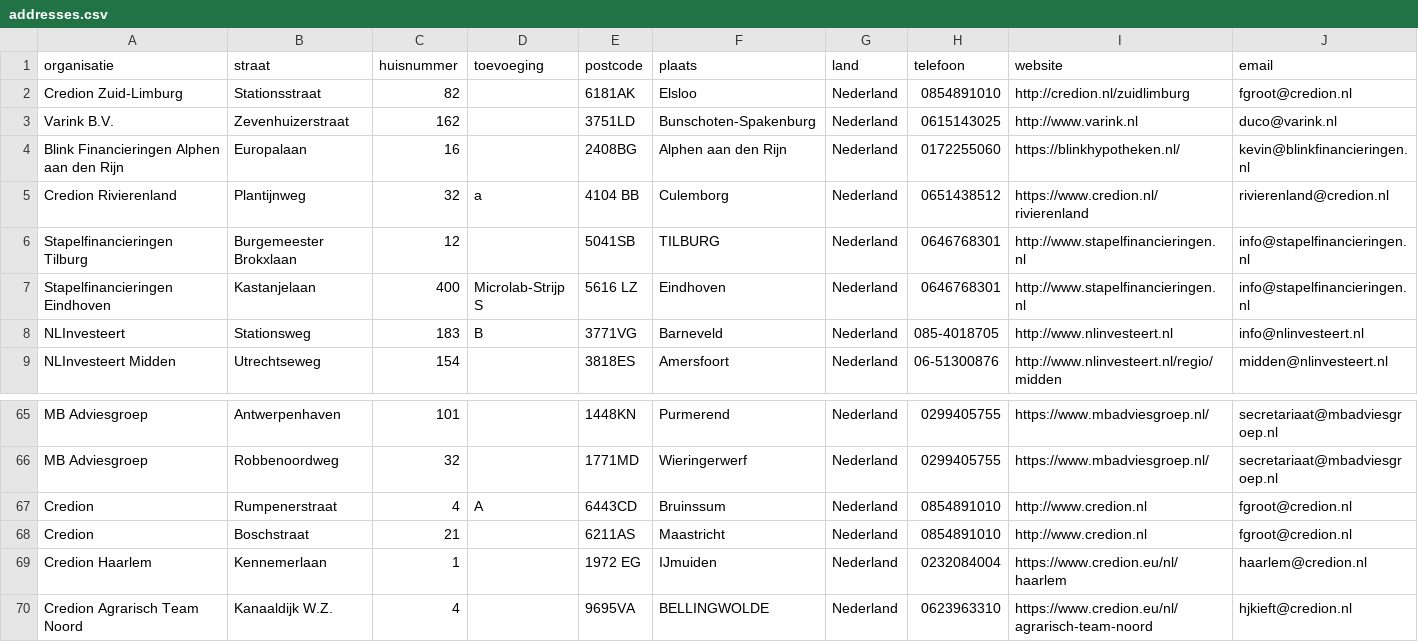
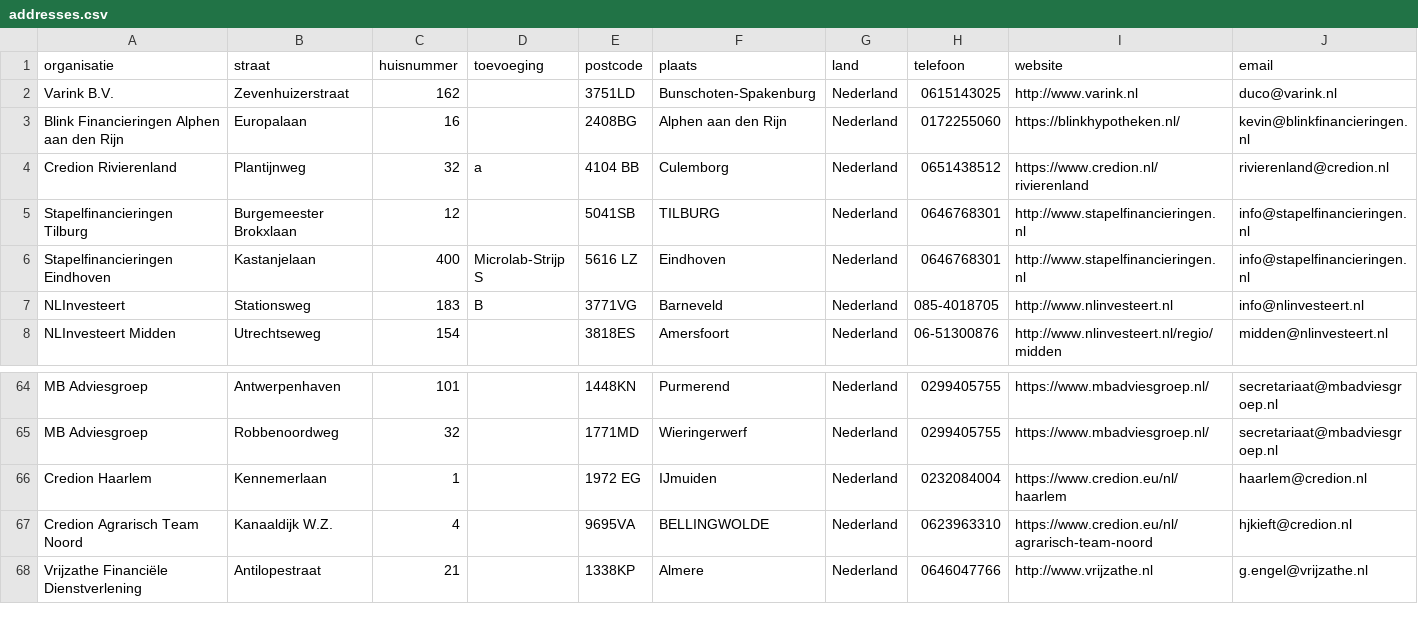
Before and after one commit to Stichting-MKB-Financiering/update-advisors, a CSV file: addresses.csv, drawn as a sheet; only a part is shown, gaps mark what is left out; the shorter side is filled out with more unchanged rows; the diff names each change by its address in the sheet, - before the commit and + after, or states it on an @@ line.

```diff
--- a/addresses.csv
+++ b/addresses.csv
-row 2: Credion Zuid-Limburg | Stationsstraat | 82 |  | 6181AK | Elsloo | Nederland | 0854891010 | http://credion.nl/zuidlimburg | fgroot@credion.nl
-row 67: Credion | Rumpenerstraat | 4 | A | 6443CD | Bruinssum | Nederland | 0854891010 | http://www.credion.nl | fgroot@credion.nl
-row 68: Credion | Boschstraat | 21 |  | 6211AS | Maastricht | Nederland | 0854891010 | http://www.credion.nl | fgroot@credion.nl
```
Also changed, not shown: 1 other file.
